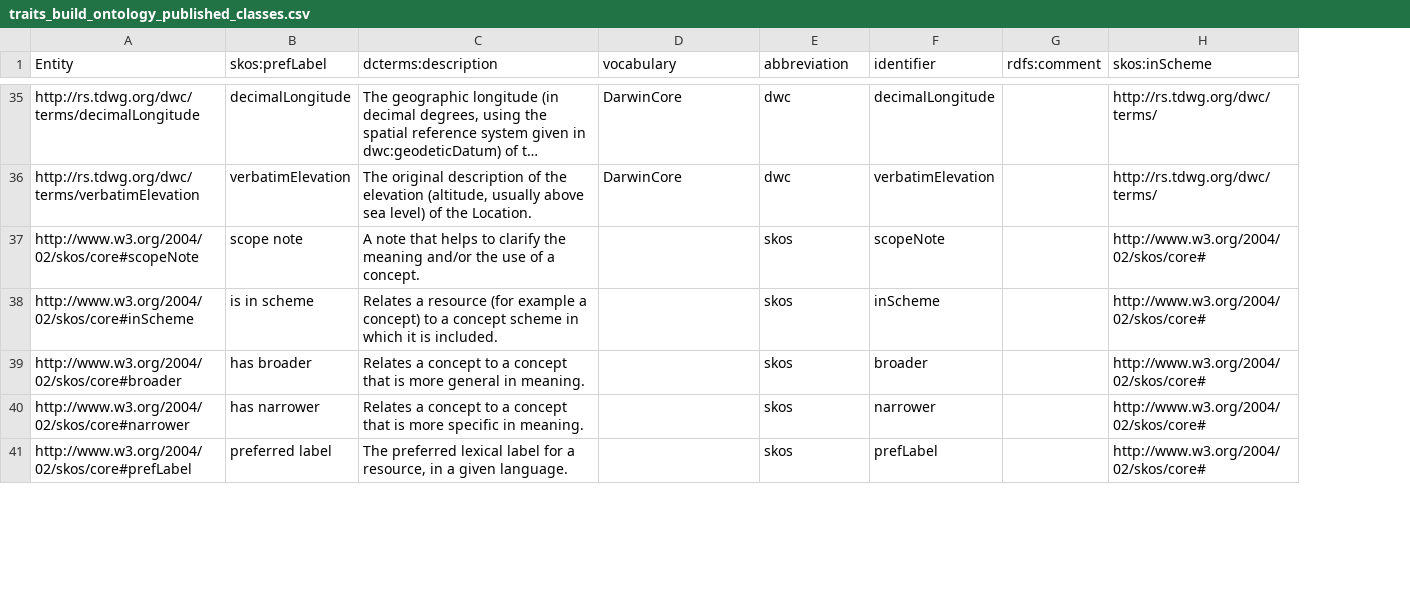
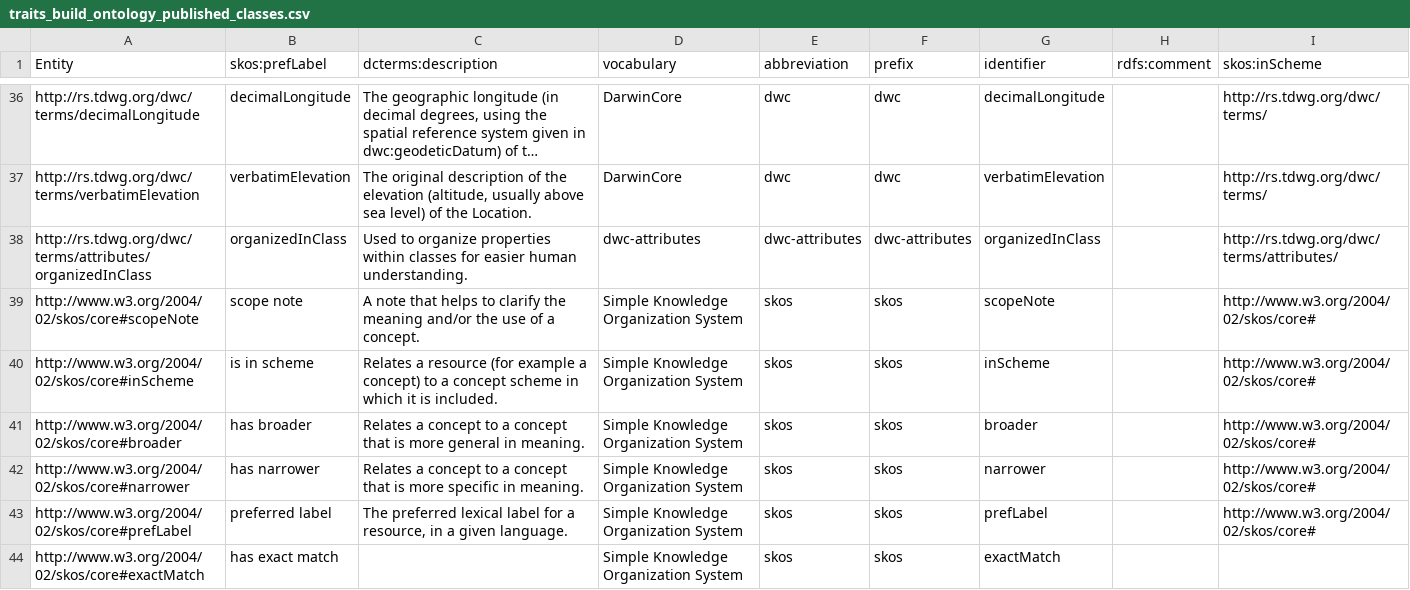
Before and after one commit to traitecoevo/traits.build, a CSV file: traits_build_ontology_published_classes.csv, drawn as a sheet; only a part is shown, gaps mark what is left out; long unchanged cells end in …; addresses are those after the commit; the diff covers the shown part only; the diff names each change by its address in the sheet, - before the commit and + after, or states it on an @@ line.

```diff
--- a/traits_build_ontology_published_classes.csv
+++ b/traits_build_ontology_published_classes.csv
+column F (prefix), rows 36-37: dwc | dwc; rows 39-43: all skos
+row 38: http://rs.tdwg.org/dwc/terms/attributes/organizedInClass | organizedInClass | Used to organize properties within classes for easier human understanding. | dwc-attributes | dwc-attributes | dwc-attributes | organizedInClass |  | http://rs.tdwg.org/dwc/terms/attributes/
-D39:D43 (vocabulary): (empty)
+D39:D43 (vocabulary): Simple Knowledge Organization System
+row 44: http://www.w3.org/2004/02/skos/core#exactMatch | has exact match |  | Simple Knowledge Organization System | skos | skos | exactMatch
```
Also changed, not shown: 6 added rows, 1 removed row and 2 edited cells elsewhere in this file, traits_build_ontology.csv.
